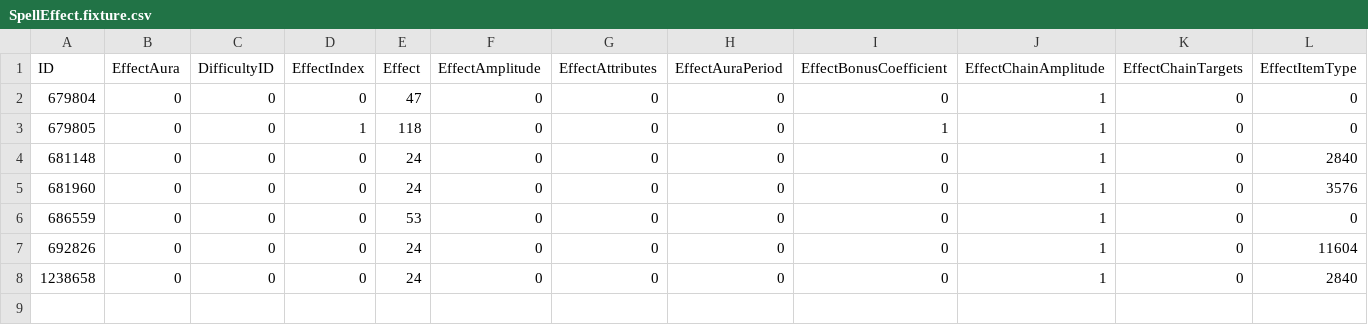
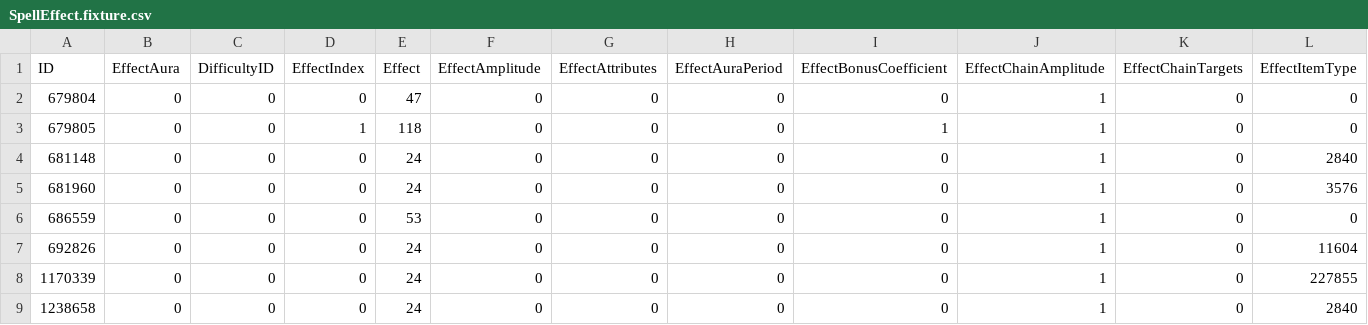
Before and after one commit to danielcosta42/guildos, a CSV file: tools/prof-catalog-fixture/SpellEffect.fixture.csv, drawn as a sheet; only a part is shown; rows hold the shown columns only; the diff names each change by its address in the sheet, - before the commit and + after, or states it on an @@ line.

```diff
--- a/tools/prof-catalog-fixture/SpellEffect.fixture.csv
+++ b/tools/prof-catalog-fixture/SpellEffect.fixture.csv
+row 8: 1170339 | 0 | 0 | 0 | 24 | 0 | 0 | 0 | 0 | 1 | 0 | 227855
```
Also changed, not shown: tools/prof-catalog-fixture/Item.fixture.csv, tools/prof-catalog-fixture/SkillLine.fixture.csv, 12 other files.
